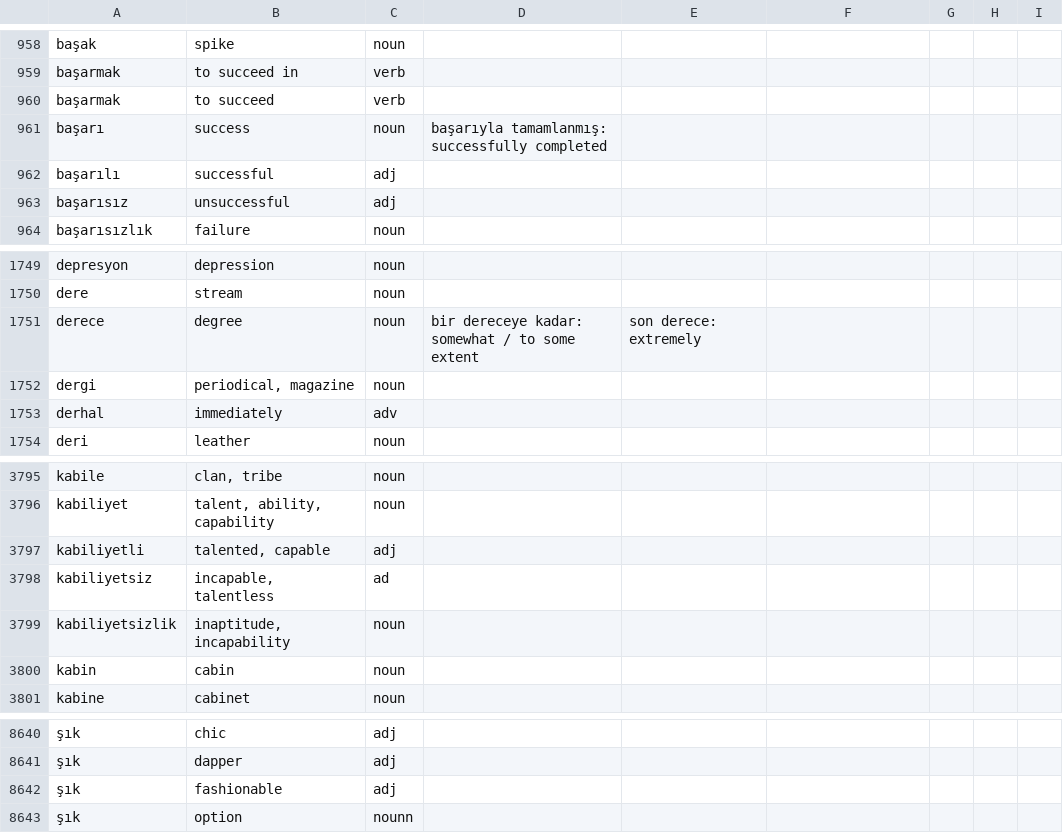
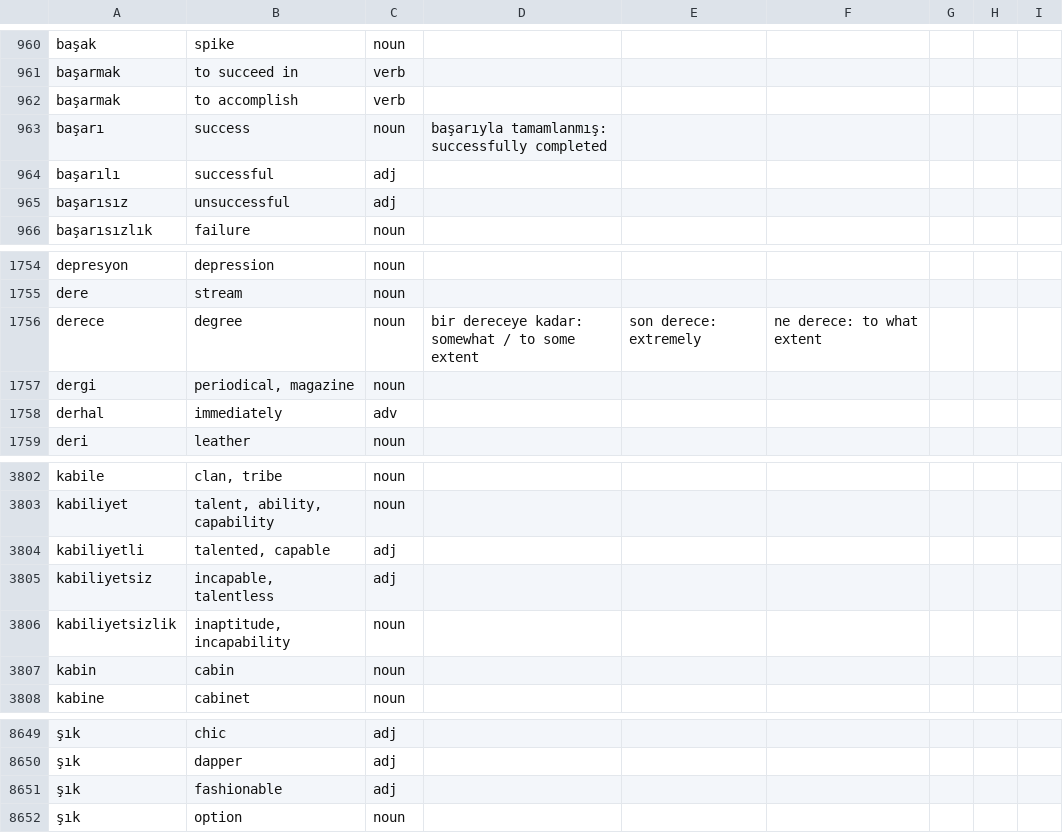
Before and after one commit to baloghe/tr_en_dictionary, a TSV file: input/dictv2.tsv, drawn as a sheet; only a part is shown, gaps mark what is left out; addresses are those after the commit; the diff covers the shown part only; the diff names each change by its address in the sheet, - before the commit and + after, or states it on an @@ line.

```diff
--- a/input/dictv2.tsv
+++ b/input/dictv2.tsv
-B962: to succeed
+B962: to accomplish
-F1756: (empty)
+F1756: ne derece: to what extent
-C3805: ad
+C3805: adj
-C8652: nounn
+C8652: noun
```
Also changed, not shown: 10 added rows, 1 removed row and 1 edited cell elsewhere in this file.
